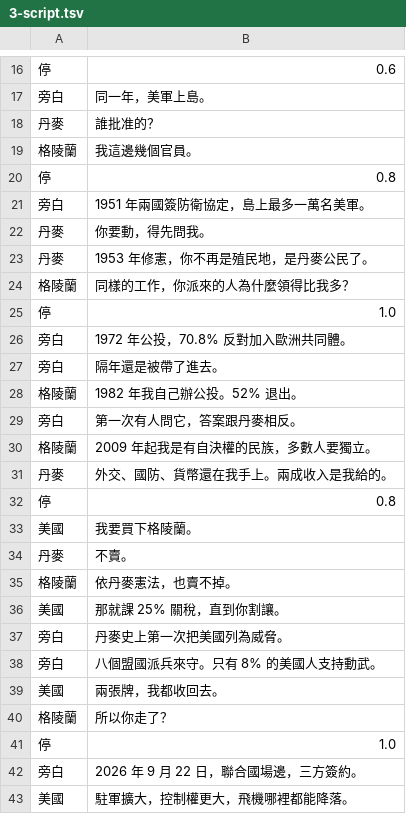
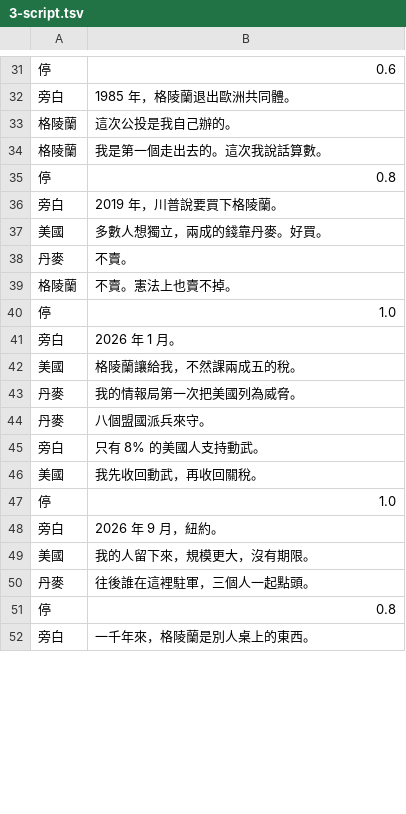
Before and after one commit to ifishlin/geo-pipeline, a TSV file: geo/stories/trump-greenland/3-script.tsv, drawn as a sheet; only a part is shown, gaps mark what is left out; the diff covers the shown part only.

```diff
--- a/geo/stories/trump-greenland/3-script.tsv
+++ b/geo/stories/trump-greenland/3-script.tsv
@@ -16,28 +31,22 @@
 停	0.6
-旁白	同一年，美軍上島。
-丹麥	誰批准的？
-格陵蘭	我這邊幾個官員。
+旁白	1985 年，格陵蘭退出歐洲共同體。
+格陵蘭	這次公投是我自己辦的。
+格陵蘭	我是第一個走出去的。這次我說話算數。
 停	0.8
-旁白	1951 年兩國簽防衛協定，島上最多一萬名美軍。
-丹麥	你要動，得先問我。
-丹麥	1953 年修憲，你不再是殖民地，是丹麥公民了。
-格陵蘭	同樣的工作，你派來的人為什麼領得比我多？
+旁白	2019 年，川普說要買下格陵蘭。
+美國	多數人想獨立，兩成的錢靠丹麥。好買。
+丹麥	不賣。
+格陵蘭	不賣。憲法上也賣不掉。
 停	1.0
-旁白	1972 年公投，70.8% 反對加入歐洲共同體。
-旁白	隔年還是被帶了進去。
-格陵蘭	1982 年我自己辦公投。52% 退出。
-旁白	第一次有人問它，答案跟丹麥相反。
-格陵蘭	2009 年起我是有自決權的民族，多數人要獨立。
-丹麥	外交、國防、貨幣還在我手上。兩成收入是我給的。
+旁白	2026 年 1 月。
+美國	格陵蘭讓給我，不然課兩成五的稅。
+丹麥	我的情報局第一次把美國列為威脅。
+丹麥	八個盟國派兵來守。
+旁白	只有 8% 的美國人支持動武。
+美國	我先收回動武，再收回關稅。
+停	1.0
+旁白	2026 年 9 月，紐約。
+美國	我的人留下來，規模更大，沒有期限。
+丹麥	往後誰在這裡駐軍，三個人一起點頭。
 停	0.8
-美國	我要買下格陵蘭。
-丹麥	不賣。
-格陵蘭	依丹麥憲法，也賣不掉。
-美國	那就課 25% 關稅，直到你割讓。
-旁白	丹麥史上第一次把美國列為威脅。
-旁白	八個盟國派兵來守。只有 8% 的美國人支持動武。
-美國	兩張牌，我都收回去。
-格陵蘭	所以你走了？
-停	1.0
-旁白	2026 年 9 月 22 日，聯合國場邊，三方簽約。
-美國	駐軍擴大，控制權更大，飛機哪裡都能降落。
+旁白	一千年來，格陵蘭是別人桌上的東西。
```
Also changed, not shown: 19 added rows, 10 removed rows, 1 moved row and 10 edited cells elsewhere in this file, 11 other files.
